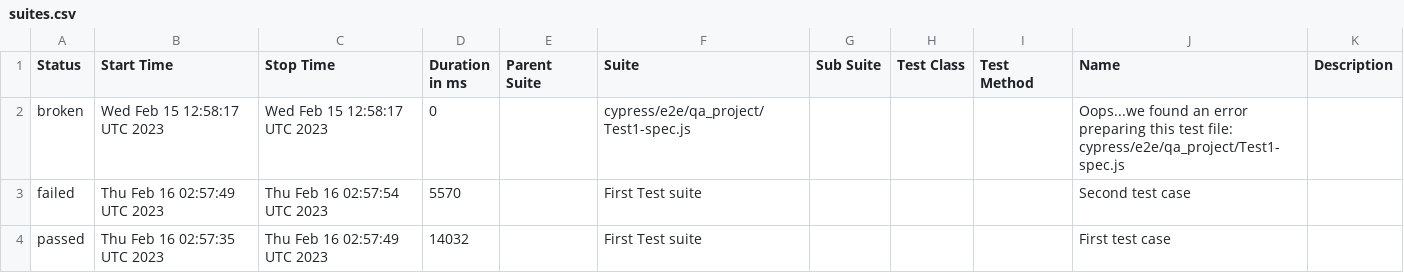
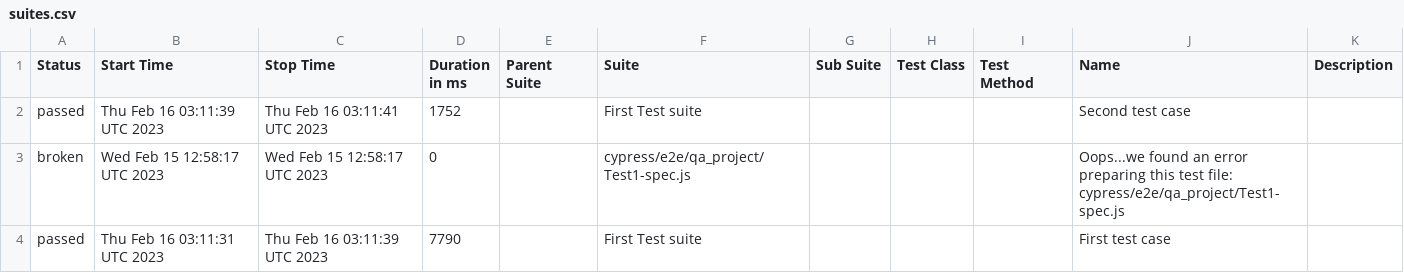
Before and after one commit to jgireesh/cypress-learning, a CSV file: allure-report/data/suites.csv, drawn as a sheet.

Commit message:
Generating allure report for cypress tests

```diff
--- a/allure-report/data/suites.csv
+++ b/allure-report/data/suites.csv
@@ -1,4 +1,4 @@
 "Status","Start Time","Stop Time","Duration in ms","Parent Suite","Suite","Sub Suite","Test Class","Test Method","Name","Description"
+"passed","Thu Feb 16 03:11:39 UTC 2023","Thu Feb 16 03:11:41 UTC 2023","1752","","First Test suite","","","","Second test case",""
 "broken","Wed Feb 15 12:58:17 UTC 2023","Wed Feb 15 12:58:17 UTC 2023","0","","cypress/e2e/qa_project/Test1-spec.js","","","","Oops...we found an error preparing this test file: cypress/e2e/qa_project/Test1-spec.js",""
-"failed","Thu Feb 16 02:57:49 UTC 2023","Thu Feb 16 02:57:54 UTC 2023","5570","","First Test suite","","","","Second test case",""
-"passed","Thu Feb 16 02:57:35 UTC 2023","Thu Feb 16 02:57:49 UTC 2023","14032","","First Test suite","","","","First test case",""
+"passed","Thu Feb 16 03:11:31 UTC 2023","Thu Feb 16 03:11:39 UTC 2023","7790","","First Test suite","","","","First test case",""
```
Also changed, not shown: 30 other files.
